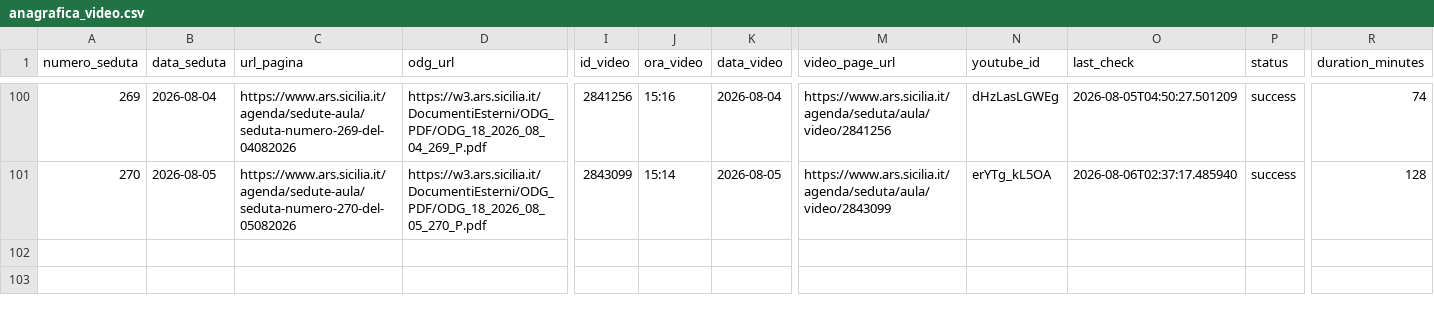
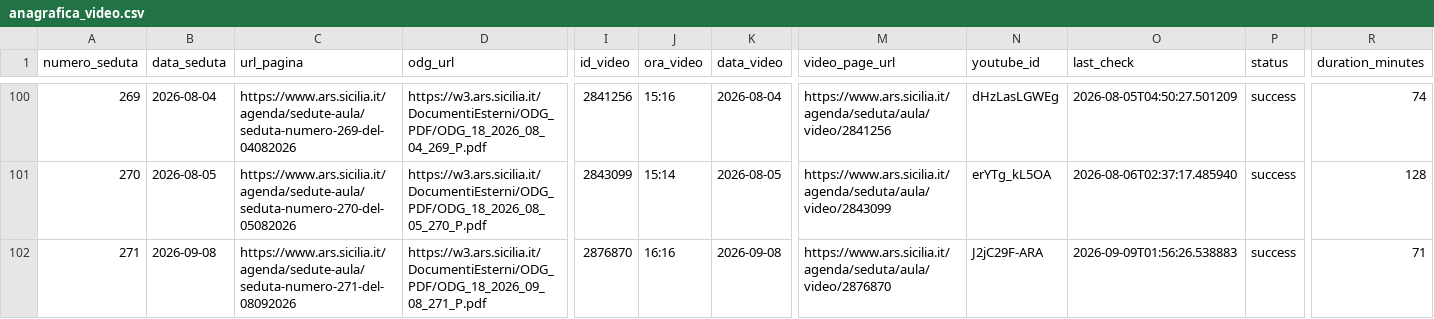
Before and after one commit to aborruso/ars_sicilia, a CSV file: data/anagrafica_video.csv, drawn as a sheet; only a part is shown, gaps mark what is left out; rows hold the shown columns only; the diff names each change by its address in the sheet, - before the commit and + after, or states it on an @@ line.

```diff
--- a/data/anagrafica_video.csv
+++ b/data/anagrafica_video.csv
+row 102: 271 | 2026-09-08 | https://www.ars.sicilia.it/agenda/sedute-aula/seduta-numero-271-del-08092026 | https://w3.ars.sicilia.it/DocumentiEsterni/ODG_PDF/ODG_18_2026_09_08_271_P.pdf | 2876870 | 16:16 | 2026-09-08 | https://www.ars.sicilia.it/agenda/seduta/aula/video/2876870 | J2jC29F-ARA | 2026-09-09T01:56:26.538883 | success | 71
```
